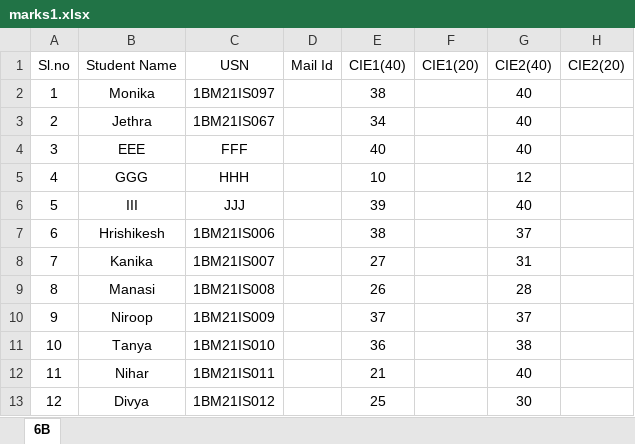
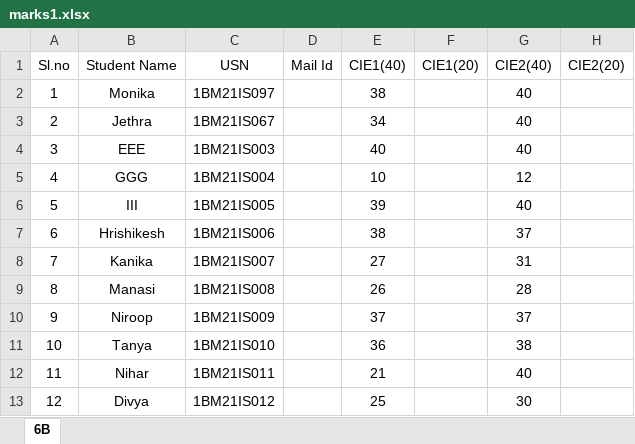
Before and after one commit to mukundrao/TechMarks, an Excel workbook: marks1.xlsx, sheet 6B, drawn as a sheet; only a part is shown; values as stored, in another font and other column widths than the file's, no borders; the diff names each change by its address in the sheet, - before the commit and + after, or states it on an @@ line.

Commit message:
updated marks1.xlsx

```diff
--- a/marks1.xlsx (sheet 6B)
+++ b/marks1.xlsx (sheet 6B)
-C4 (USN): FFF
+C4 (USN): 1BM21IS003
-C5 (USN): HHH
+C5 (USN): 1BM21IS004
-C6 (USN): JJJ
+C6 (USN): 1BM21IS005
```
Also changed, not shown: 1 other file.
